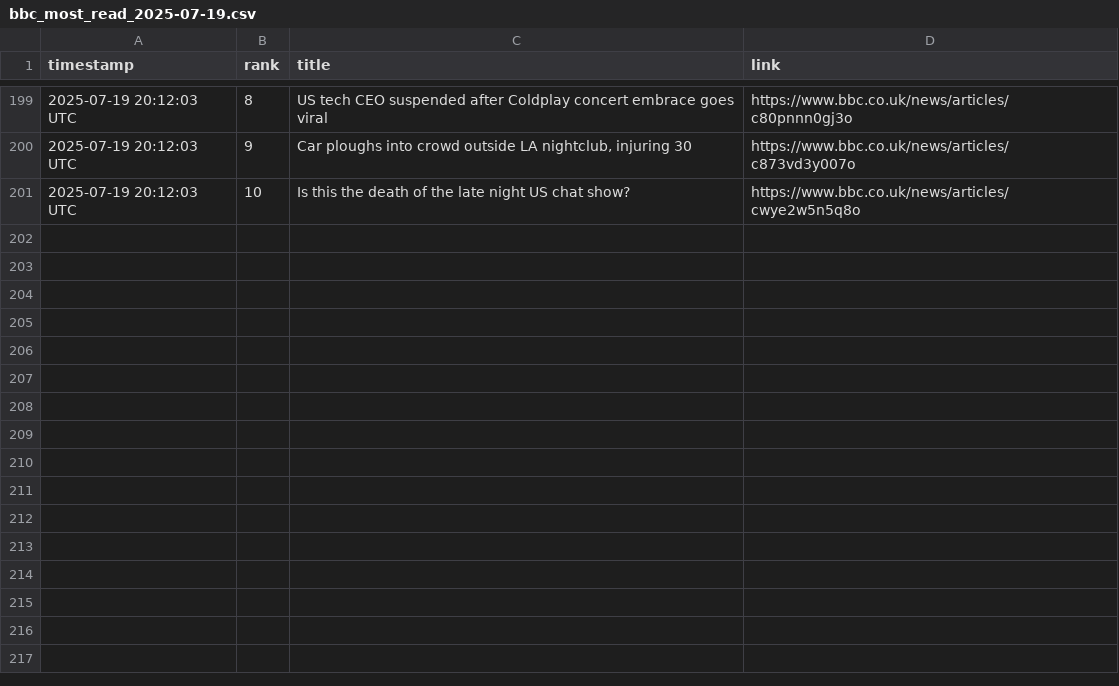
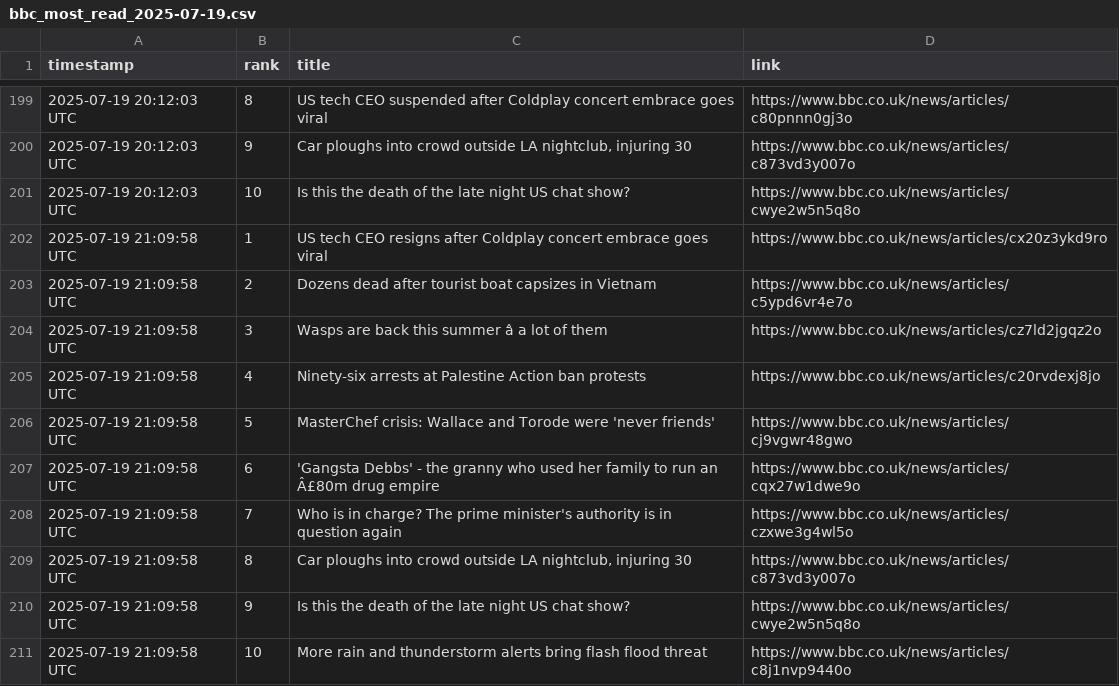
Before and after one commit to alastairherd/bbc_news_logger, a CSV file: data/bbc_most_read_2025-07-19.csv, drawn as a sheet; only a part is shown, gaps mark what is left out; the diff names each change by its address in the sheet, - before the commit and + after, or states it on an @@ line.

```diff
--- a/data/bbc_most_read_2025-07-19.csv
+++ b/data/bbc_most_read_2025-07-19.csv
+row 202: 2025-07-19 21:09:58 UTC | 1 | US tech CEO resigns after Coldplay concert embrace goes viral | https://www.bbc.co.uk/news/articles/cx20z3ykd9ro
+row 203: 2025-07-19 21:09:58 UTC | 2 | Dozens dead after tourist boat capsizes in Vietnam | https://www.bbc.co.uk/news/articles/c5ypd6vr4e7o
+row 204: 2025-07-19 21:09:58 UTC | 3 | Wasps are back this summer â a lot of them | https://www.bbc.co.uk/news/articles/cz7ld2jgqz2o
+row 205: 2025-07-19 21:09:58 UTC | 4 | Ninety-six arrests at Palestine Action ban protests | https://www.bbc.co.uk/news/articles/c20rvdexj8jo
+row 206: 2025-07-19 21:09:58 UTC | 5 | MasterChef crisis: Wallace and Torode were 'never friends' | https://www.bbc.co.uk/news/articles/cj9vgwr48gwo
+row 207: 2025-07-19 21:09:58 UTC | 6 | 'Gangsta Debbs' - the granny who used her family to run an Â£80m drug empire | https://www.bbc.co.uk/news/articles/cqx27w1dwe9o
+row 208: 2025-07-19 21:09:58 UTC | 7 | Who is in charge? The prime minister's authority is in question again | https://www.bbc.co.uk/news/articles/czxwe3g4wl5o
+row 209: 2025-07-19 21:09:58 UTC | 8 | Car ploughs into crowd outside LA nightclub, injuring 30 | https://www.bbc.co.uk/news/articles/c873vd3y007o
+row 210: 2025-07-19 21:09:58 UTC | 9 | Is this the death of the late night US chat show? | https://www.bbc.co.uk/news/articles/cwye2w5n5q8o
+row 211: 2025-07-19 21:09:58 UTC | 10 | More rain and thunderstorm alerts bring flash flood threat | https://www.bbc.co.uk/news/articles/c8j1nvp9440o
```
Also changed, not shown: data/bbc_front_page_promos_2025-07-19.csv.
